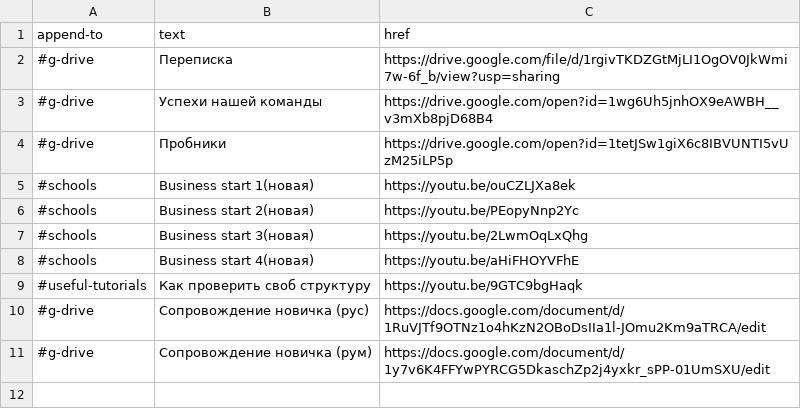
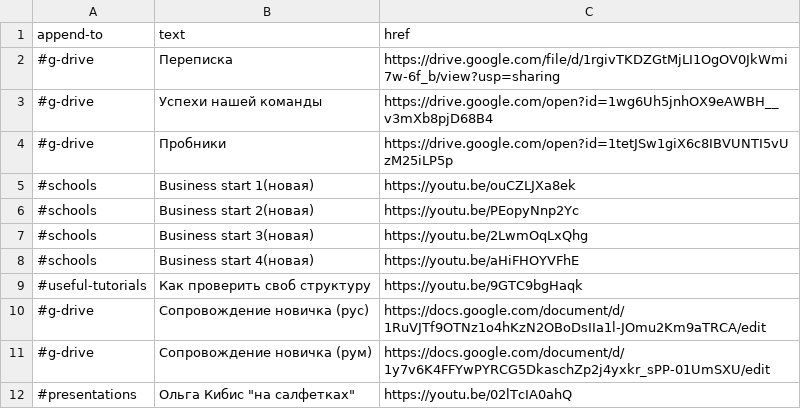
Before and after one commit to AntonC9018/phallala, a CSV file: links/text.csv, drawn as a sheet; the diff names each change by its address in the sheet, - before the commit and + after, or states it on an @@ line.

Commit message:
Update text.csv

```diff
--- a/links/text.csv
+++ b/links/text.csv
+row 12: #presentations | Ольга Кибис "на салфетках" | https://youtu.be/02lTcIA0ahQ
```
